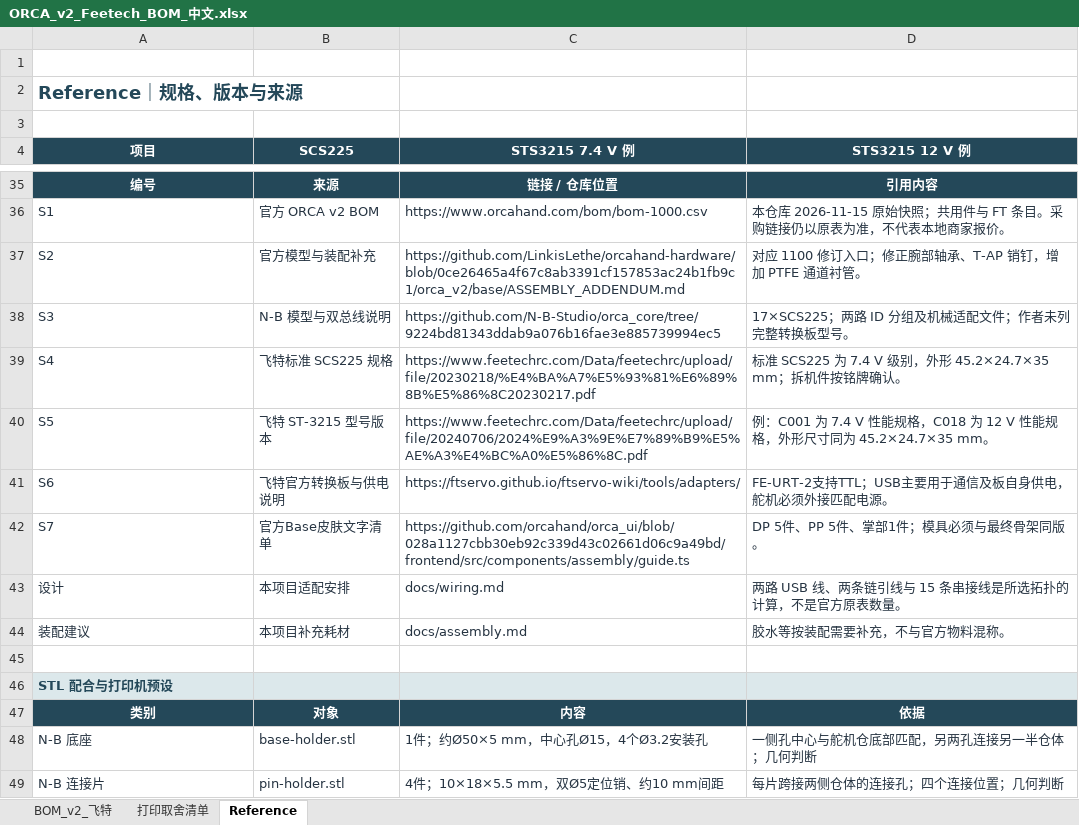
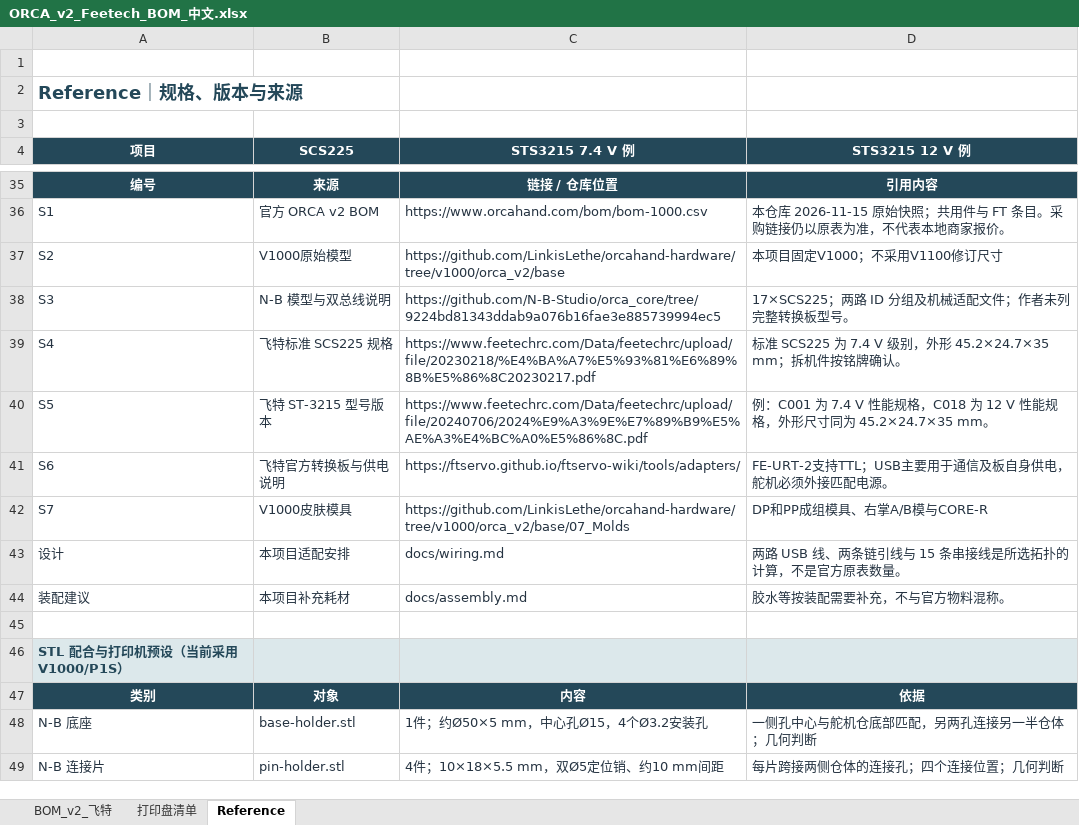
Before and after one commit to LinkisLethe/ORCA-Hand-v2-Project, an Excel workbook: hardware/bom/ORCA_v2_Feetech_BOM_中文.xlsx, sheet Reference, drawn as a sheet; only a part is shown, gaps mark what is left out; values as stored, in another font and other column widths than the file's, no borders; the diff names each change by its address in the sheet, - before the commit and + after, or states it on an @@ line.

```diff
--- a/hardware/bom/ORCA_v2_Feetech_BOM_中文.xlsx (sheet Reference)
+++ b/hardware/bom/ORCA_v2_Feetech_BOM_中文.xlsx (sheet Reference)
-sheet tab: 打印取舍清单
+sheet tab: 打印盘清单
-B37 (SCS225): 官方模型与装配补充
+B37 (SCS225): V1000原始模型
-C37 (STS3215 7.4 V 例): https://github.com/LinkisLethe/orcahand-hardware/blob/0ce26465a4f67c8ab3391cf157853ac24b1fb9c1/orca_v2/base/ASSEMBLY_ADDENDUM.md
+C37 (STS3215 7.4 V 例): https://github.com/LinkisLethe/orcahand-hardware/tree/v1000/orca_v2/base
-D37 (STS3215 12 V 例): 对应 1100 修订入口；修正腕部轴承、T-AP 销钉，增加 PTFE 通道衬管。
+D37 (STS3215 12 V 例): 本项目固定V1000；不采用V1100修订尺寸
-B42 (SCS225): 官方Base皮肤文字清单
+B42 (SCS225): V1000皮肤模具
-C42 (STS3215 7.4 V 例): https://github.com/orcahand/orca_ui/blob/028a1127cbb30eb92c339d43c02661d06c9a49bd/frontend/src/components/assembly/guide.ts
+C42 (STS3215 7.4 V 例): https://github.com/LinkisLethe/orcahand-hardware/tree/v1000/orca_v2/base/07_Molds
-D42 (STS3215 12 V 例): DP 5件、PP 5件、掌部1件；模具必须与最终骨架同版。
+D42 (STS3215 12 V 例): DP和PP成组模具、右掌A/B模与CORE-R
-A46 (项目): STL 配合与打印机预设
+A46 (项目): STL 配合与打印机预设（当前采用V1000/P1S）
```
Also changed, not shown: sheet 打印盘清单, sheet BOM_v2_飞特, 8 other files.
